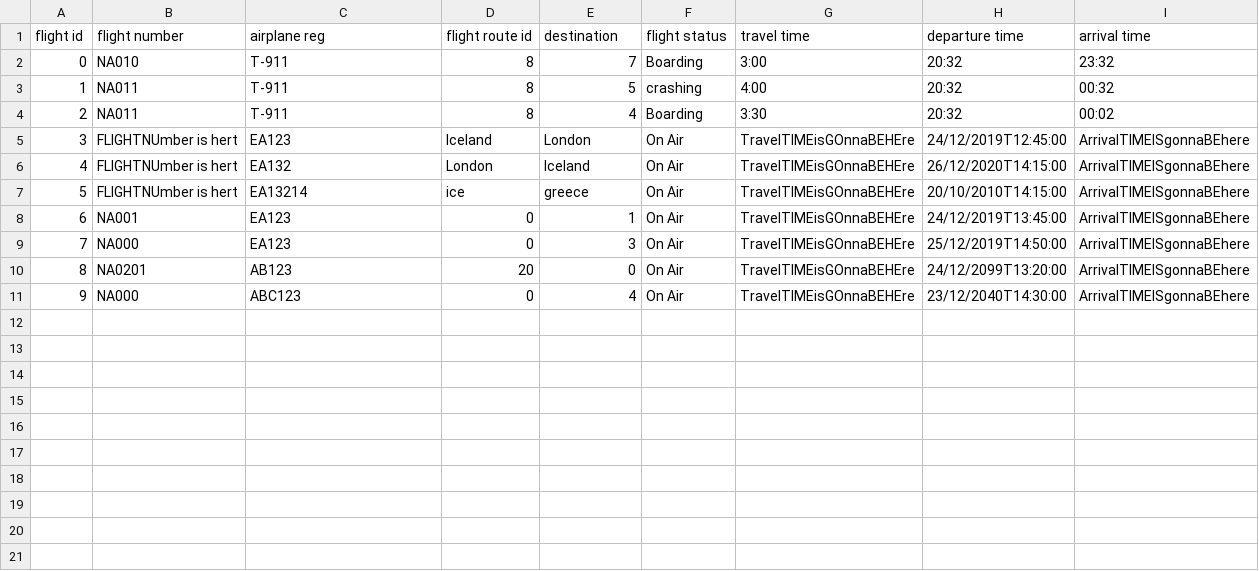
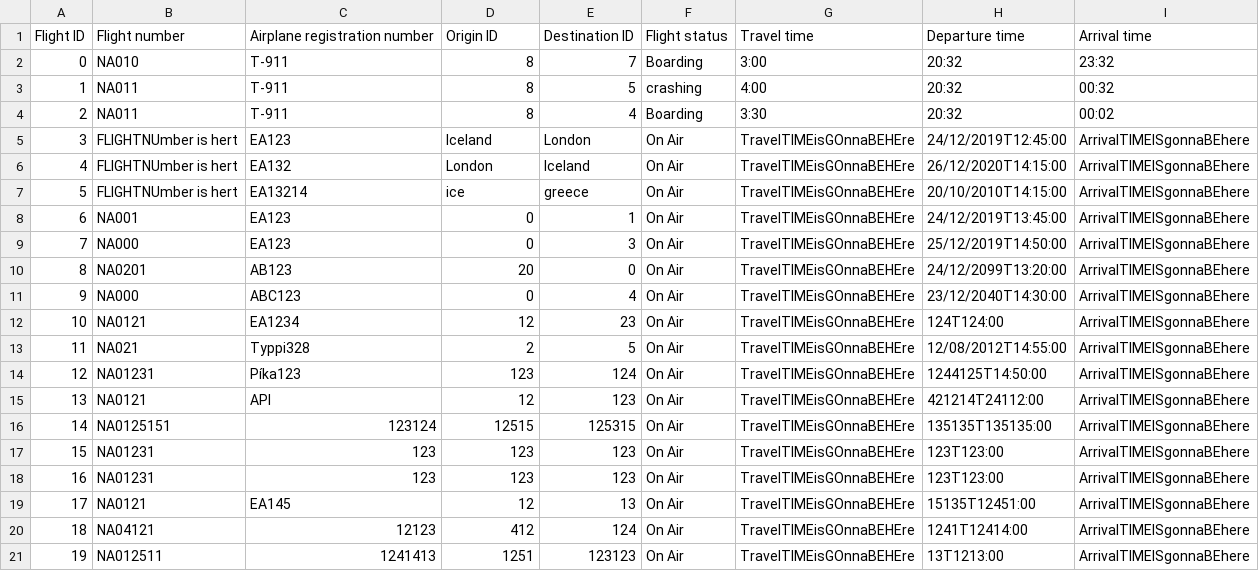
Before and after one commit to TheRobertSnow/HR_Dropouts, a CSV file: NaN_Air/DataFiles/flight.csv, drawn as a sheet.

```diff
--- a/NaN_Air/DataFiles/flight.csv
+++ b/NaN_Air/DataFiles/flight.csv
@@ -1,2 +1,2 @@
-flight id,flight number,airplane reg,flight route id,destination,flight status,travel time,departure time,arrival time
+Flight ID,Flight number,Airplane registration number,Origin ID,Destination ID,Flight status,Travel time,Departure time,Arrival time
 0,NA010,T-911,8,7,Boarding,3:00,20:32,23:32
@@ -11 +11,11 @@ flight id,flight number,airplane reg,flight route id,destination,flight status,t
 9,NA000,ABC123,0,4,On Air,TravelTIMEisGOnnaBEHEre,23/12/2040T14:30:00,ArrivalTIMEISgonnaBEhere
+10,NA0121,EA1234,12,23,On Air,TravelTIMEisGOnnaBEHEre,124T124:00,ArrivalTIMEISgonnaBEhere
+11,NA021,Typpi328,2,5,On Air,TravelTIMEisGOnnaBEHEre,12/08/2012T14:55:00,ArrivalTIMEISgonnaBEhere
+12,NA01231,Píka123,123,124,On Air,TravelTIMEisGOnnaBEHEre,1244125T14:50:00,ArrivalTIMEISgonnaBEhere
+13,NA0121,API,12,123,On Air,TravelTIMEisGOnnaBEHEre,421214T24112:00,ArrivalTIMEISgonnaBEhere
+14,NA0125151,123124,12515,125315,On Air,TravelTIMEisGOnnaBEHEre,135135T135135:00,ArrivalTIMEISgonnaBEhere
+15,NA01231,123,123,123,On Air,TravelTIMEisGOnnaBEHEre,123T123:00,ArrivalTIMEISgonnaBEhere
+16,NA01231,123,123,123,On Air,TravelTIMEisGOnnaBEHEre,123T123:00,ArrivalTIMEISgonnaBEhere
+17,NA0121,EA145,12,13,On Air,TravelTIMEisGOnnaBEHEre,15135T12451:00,ArrivalTIMEISgonnaBEhere
+18,NA04121,12123,412,124,On Air,TravelTIMEisGOnnaBEHEre,1241T12414:00,ArrivalTIMEISgonnaBEhere
+19,NA012511,1241413,1251,123123,On Air,TravelTIMEisGOnnaBEHEre,13T1213:00,ArrivalTIMEISgonnaBEhere
```
Also changed, not shown: 8 other files.
